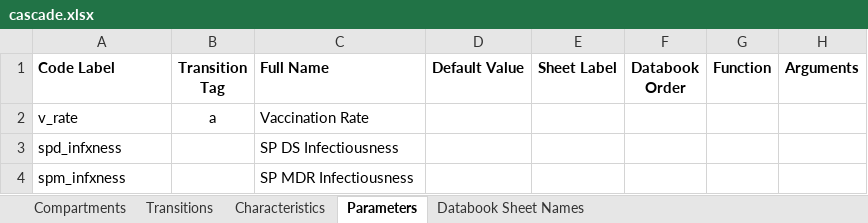
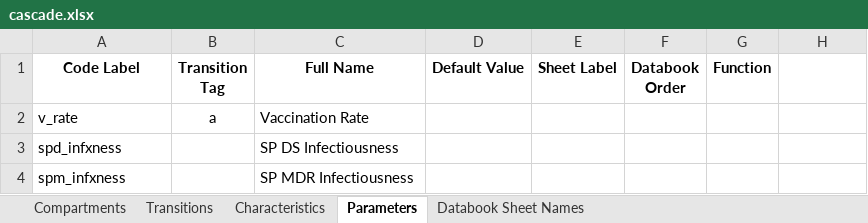
Before and after one commit to optimamodel/optima-tb, an Excel workbook: optima/cascade.xlsx, sheet Parameters, drawn as a sheet; only a part is shown; values as stored, in another font and other column widths than the file's, no borders; the diff names each change by its address in the sheet, - before the commit and + after, or states it on an @@ line.

```diff
--- a/optima/cascade.xlsx (sheet Parameters)
+++ b/optima/cascade.xlsx (sheet Parameters)
-A1 alignment: left
+A1 alignment: center
-C1 alignment: left
+C1 alignment: center
-H1: Arguments
+H1: (empty)
```
Also changed, not shown: 1 other file.
